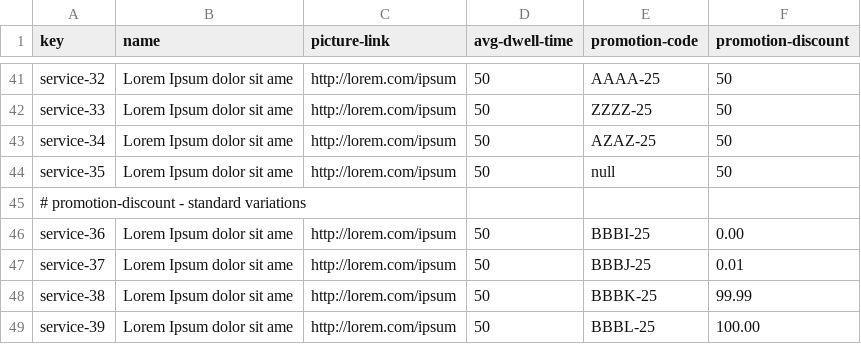
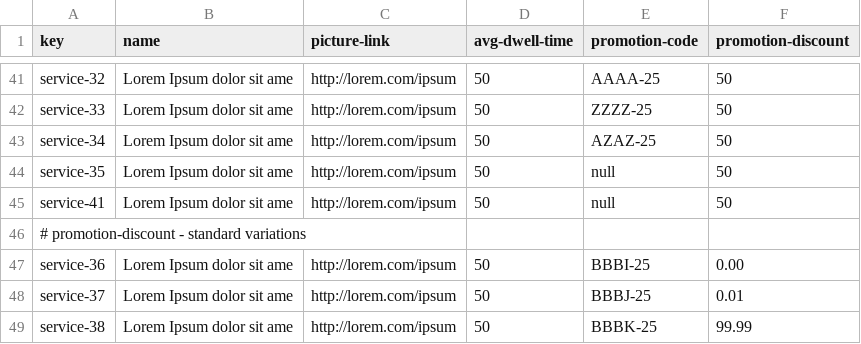
Before and after one commit to mquirosq/Acme-ANS-D04, a CSV file: src/main/resources/WEB-INF/data/sample/service.csv, drawn as a sheet; only a part is shown, gaps mark what is left out; the shorter side is filled out with more unchanged rows.

Commit message:
Added uniqueness constraint for Service promotion code

```diff
--- a/src/main/resources/WEB-INF/data/sample/service.csv
+++ b/src/main/resources/WEB-INF/data/sample/service.csv
@@ -44,2 +44,3 @@ service-34,Lorem Ipsum dolor sit ame,http://lorem.com/ipsum,50,AZAZ-25,50
 service-35,Lorem Ipsum dolor sit ame,http://lorem.com/ipsum,50,null,50
+service-41,Lorem Ipsum dolor sit ame,http://lorem.com/ipsum,50,null,50
 # promotion-discount - standard variations
```
Also changed, not shown: 4 other files.
